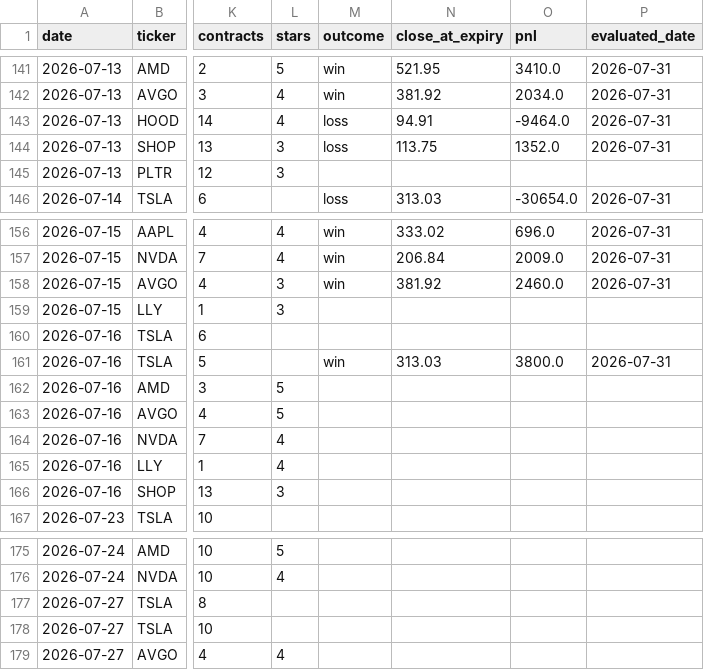
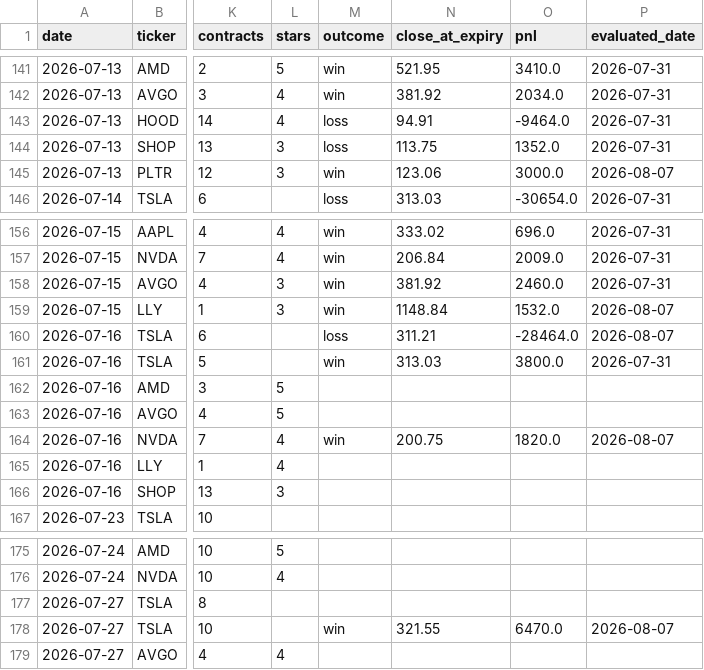
Before and after one commit to vjasingh/Trading-agent, a CSV file: recommendations_log.csv, drawn as a sheet; only a part is shown, gaps mark what is left out; the diff names each change by its address in the sheet, - before the commit and + after, or states it on an @@ line.

```diff
--- a/recommendations_log.csv
+++ b/recommendations_log.csv
-M145 (outcome): (empty)
+M145 (outcome): win
-N145 (close_at_expiry): (empty)
+N145 (close_at_expiry): 123.06
-O145 (pnl): (empty)
+O145 (pnl): 3000.0
-P145 (evaluated_date): (empty)
+P145 (evaluated_date): 2026-08-07
-M159 (outcome): (empty)
+M159 (outcome): win
-N159 (close_at_expiry): (empty)
+N159 (close_at_expiry): 1148.84
-O159 (pnl): (empty)
+O159 (pnl): 1532.0
-P159:P160 (evaluated_date): (empty)
+P159:P160 (evaluated_date): 2026-08-07
-M160 (outcome): (empty)
+M160 (outcome): loss
-N160 (close_at_expiry): (empty)
+N160 (close_at_expiry): 311.21
-O160 (pnl): (empty)
+O160 (pnl): -28464.0
-M164 (outcome): (empty)
+M164 (outcome): win
-N164 (close_at_expiry): (empty)
+N164 (close_at_expiry): 200.75
-O164 (pnl): (empty)
+O164 (pnl): 1820.0
-P164 (evaluated_date): (empty)
+P164 (evaluated_date): 2026-08-07
-M178 (outcome): (empty)
+M178 (outcome): win
-N178 (close_at_expiry): (empty)
+N178 (close_at_expiry): 321.55
-O178 (pnl): (empty)
+O178 (pnl): 6470.0
-P178 (evaluated_date): (empty)
+P178 (evaluated_date): 2026-08-07
```
